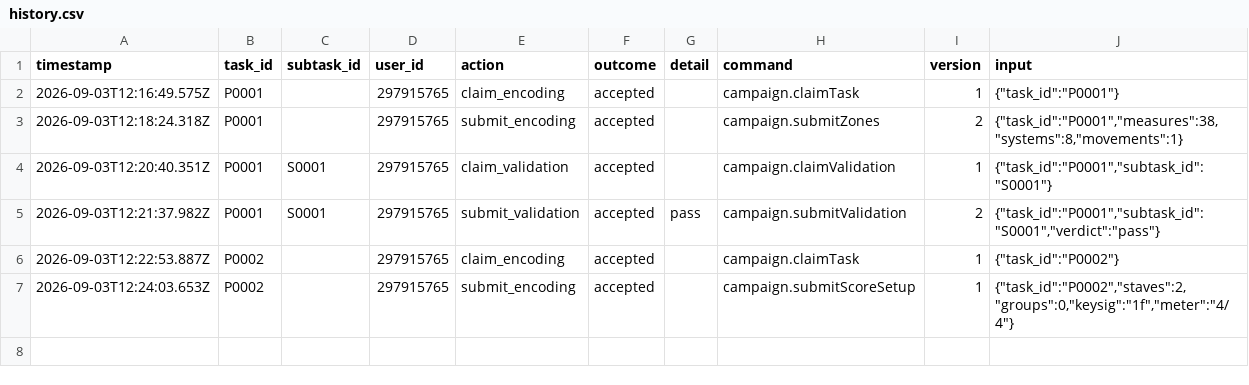
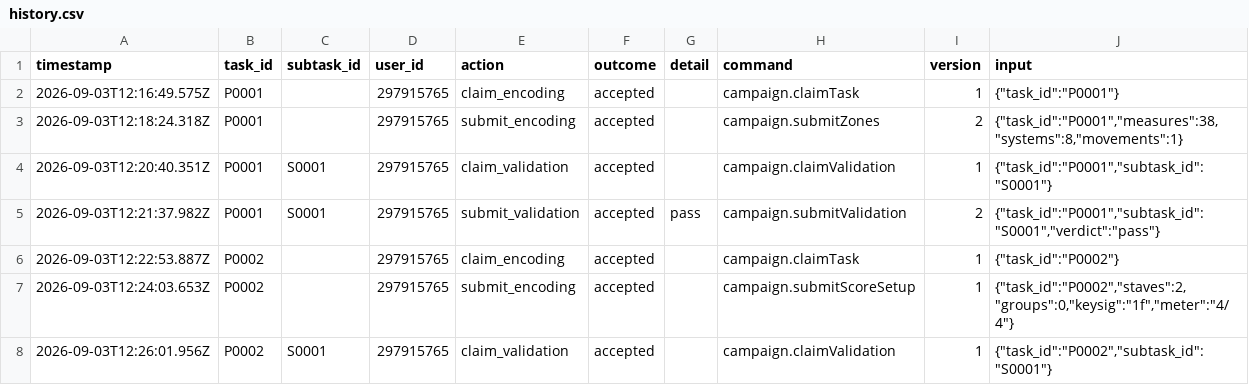
Before and after one commit to ohwjdev/pipeline-test-1, a CSV file: tracking/history.csv, drawn as a sheet.

```diff
--- a/tracking/history.csv
+++ b/tracking/history.csv
@@ -7 +7,2 @@ timestamp,task_id,subtask_id,user_id,action,outcome,detail,command,version,input
 2026-09-03T12:24:03.653Z,P0002,,297915765,submit_encoding,accepted,,campaign.submitScoreSetup,1,"{""task_id"":""P0002"",""staves"":2,""groups"":0,""keysig"":""1f"",""meter"":""4/4""}"
+2026-09-03T12:26:01.956Z,P0002,S0001,297915765,claim_validation,accepted,,campaign.claimValidation,1,"{""task_id"":""P0002"",""subtask_id"":""S0001""}"
```
Also changed, not shown: 1 other file.
